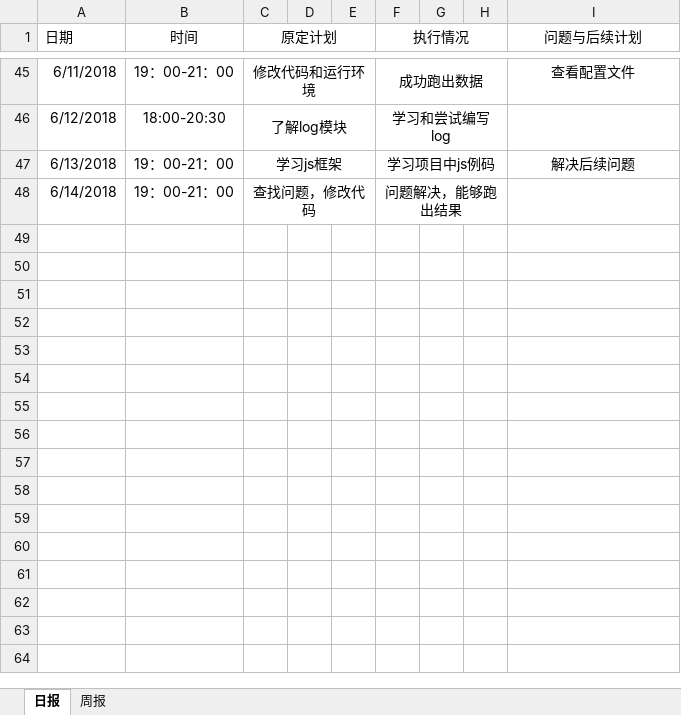
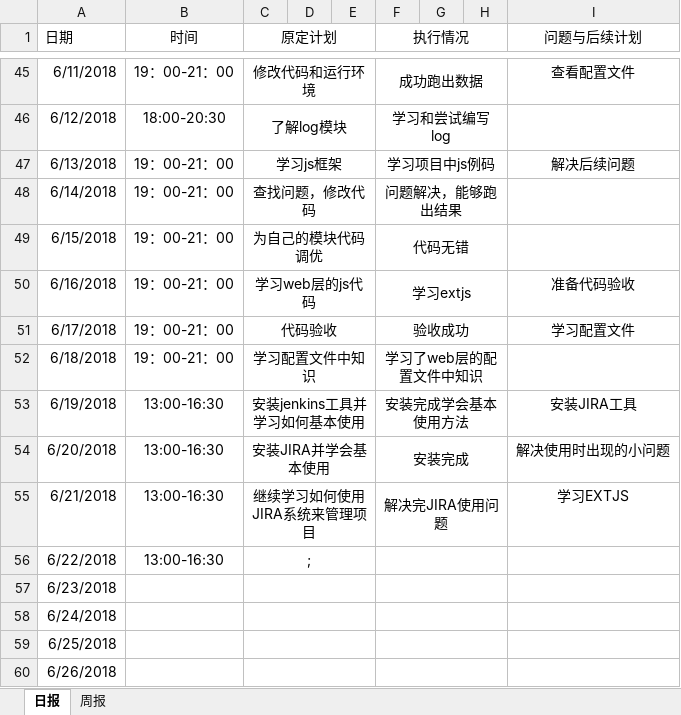
Before and after one commit to rubick123/immortals-s-project, an Excel workbook: awm/doc/log/log_201608040127_zoulongkang.xlsx, sheet 日报, drawn as a sheet; only a part is shown, gaps mark what is left out; values as stored, in another font and other column widths than the file's, no borders; the diff names each change by its address in the sheet, - before the commit and + after, or states it on an @@ line.

```diff
--- a/awm/doc/log/log_201608040127_zoulongkang.xlsx (sheet 日报)
+++ b/awm/doc/log/log_201608040127_zoulongkang.xlsx (sheet 日报)
+row 49: 6/15/2018 | 19：00-21：00 | 为自己的模块代码调优 |  |  | 代码无错
+row 50: 6/16/2018 | 19：00-21：00 | 学习web层的js代码 |  |  | 学习extjs |  |  | 准备代码验收
+row 51: 6/17/2018 | 19：00-21：00 | 代码验收 |  |  | 验收成功 |  |  | 学习配置文件
+row 52: 6/18/2018 | 19：00-21：00 | 学习配置文件中知识 |  |  | 学习了web层的配置文件中知识
+row 53: 6/19/2018 | 13:00-16:30 | 安装jenkins工具并学习如何基本使用 |  |  | 安装完成学会基本使用方法 |  |  | 安装JIRA工具
+row 54: 6/20/2018 | 13:00-16:30 | 安装JIRA并学会基本使用 |  |  | 安装完成 |  |  | 解决使用时出现的小问题
+row 55: 6/21/2018 | 13:00-16:30 | 继续学习如何使用JIRA系统来管理项目 |  |  | 解决完JIRA使用问题 |  |  | 学习EXTJS
+row 56: 6/22/2018 | 13:00-16:30 | ;
+row 57: 6/23/2018
+row 58: 6/24/2018
+row 59: 6/25/2018
+row 60: 6/26/2018
```
Also changed, not shown: 1 other file.
